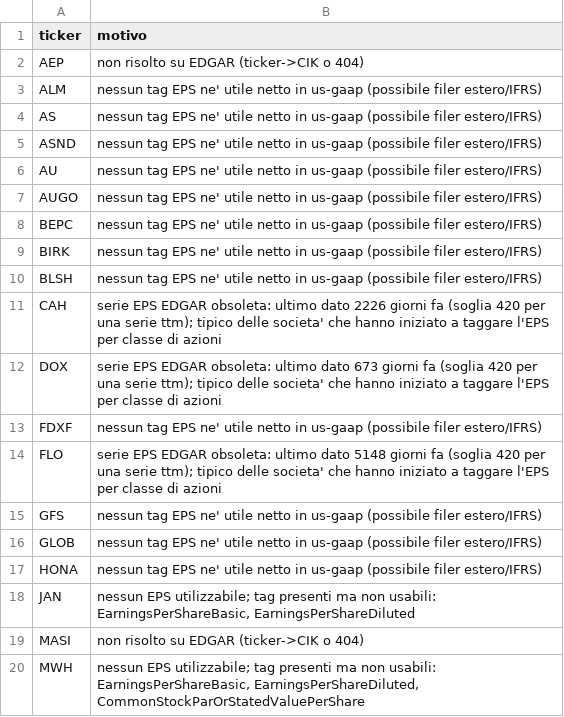
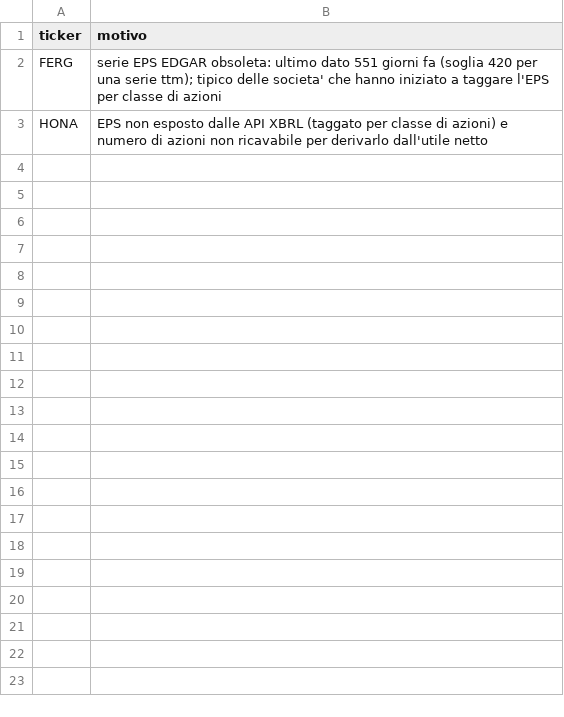
Before and after one commit to nikthetrip/Fundamentals-Screener, a CSV file: data/skipped.csv, drawn as a sheet; only a part is shown; the diff covers the shown part only.

```diff
--- a/data/skipped.csv
+++ b/data/skipped.csv
@@ -1,20 +1,3 @@
 ticker,motivo
-AEP,non risolto su EDGAR (ticker->CIK o 404)
-ALM,nessun tag EPS ne' utile netto in us-gaap (possibile filer estero/IFRS)
-AS,nessun tag EPS ne' utile netto in us-gaap (possibile filer estero/IFRS)
-ASND,nessun tag EPS ne' utile netto in us-gaap (possibile filer estero/IFRS)
-AU,nessun tag EPS ne' utile netto in us-gaap (possibile filer estero/IFRS)
-AUGO,nessun tag EPS ne' utile netto in us-gaap (possibile filer estero/IFRS)
-BEPC,nessun tag EPS ne' utile netto in us-gaap (possibile filer estero/IFRS)
-BIRK,nessun tag EPS ne' utile netto in us-gaap (possibile filer estero/IFRS)
-BLSH,nessun tag EPS ne' utile netto in us-gaap (possibile filer estero/IFRS)
-CAH,serie EPS EDGAR obsoleta: ultimo dato 2226 giorni fa (soglia 420 per una serie ttm); tipico delle societa' che hanno iniziato a taggare l'EPS per classe di azioni
-DOX,serie EPS EDGAR obsoleta: ultimo dato 673 giorni fa (soglia 420 per una serie ttm); tipico delle societa' che hanno iniziato a taggare l'EPS per classe di azioni
-FDXF,nessun tag EPS ne' utile netto in us-gaap (possibile filer estero/IFRS)
-FLO,serie EPS EDGAR obsoleta: ultimo dato 5148 giorni fa (soglia 420 per una serie ttm); tipico delle societa' che hanno iniziato a taggare l'EPS per classe di azioni
-GFS,nessun tag EPS ne' utile netto in us-gaap (possibile filer estero/IFRS)
-GLOB,nessun tag EPS ne' utile netto in us-gaap (possibile filer estero/IFRS)
-HONA,nessun tag EPS ne' utile netto in us-gaap (possibile filer estero/IFRS)
-JAN,"nessun EPS utilizzabile; tag presenti ma non usabili: EarningsPerShareBasic, EarningsPerShareDiluted"
-MASI,non risolto su EDGAR (ticker->CIK o 404)
-MWH,"nessun EPS utilizzabile; tag presenti ma non usabili: EarningsPerShareBasic, EarningsPerShareDiluted, CommonStockParOrStatedValuePerShare"
+FERG,serie EPS EDGAR obsoleta: ultimo dato 551 giorni fa (soglia 420 per una serie ttm); tipico delle societa' che hanno iniziato a taggare l'EPS per classe di azioni
+HONA,EPS non esposto dalle API XBRL (taggato per classe di azioni) e numero di azioni non ricavabile per derivarlo dall'utile netto
```
Also changed, not shown: 10 removed rows elsewhere in this file, 9 other files.
